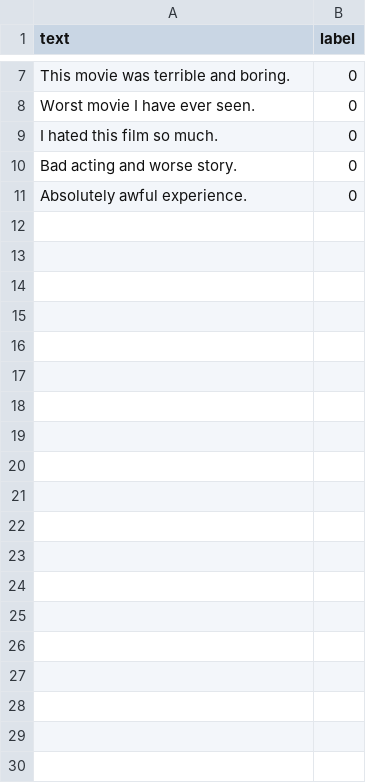
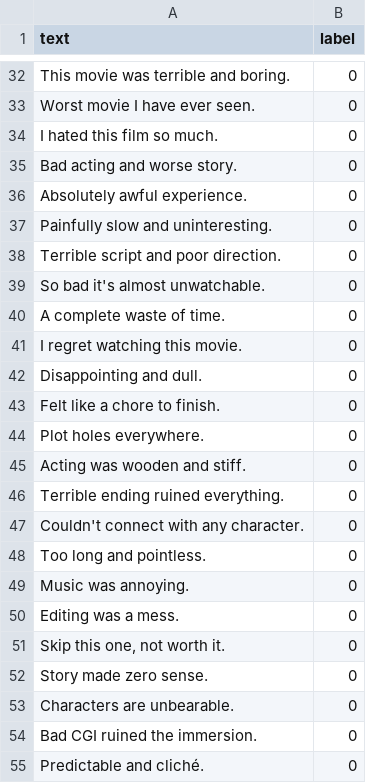
Before and after one commit to wanwanji/ci-cd-session2, a CSV file: movie_sentiment/datasets/imdb_top_500.csv, drawn as a sheet; only a part is shown, gaps mark what is left out; the diff covers the shown part only; the diff names each change by its address in the sheet, - before the commit and + after, or states it on an @@ line.

Commit message:
Add movie_sentiment with RoBERTa (Acc: 0.99)

```diff
--- a/movie_sentiment/datasets/imdb_top_500.csv
+++ b/movie_sentiment/datasets/imdb_top_500.csv
+row 37: Painfully slow and uninteresting. | 0
+row 38: Terrible script and poor direction. | 0
+row 39: So bad it's almost unwatchable. | 0
+row 40: A complete waste of time. | 0
+row 41: I regret watching this movie. | 0
+row 42: Disappointing and dull. | 0
+row 43: Felt like a chore to finish. | 0
+row 44: Plot holes everywhere. | 0
+row 45: Acting was wooden and stiff. | 0
+row 46: Terrible ending ruined everything. | 0
+row 47: Couldn't connect with any character. | 0
+row 48: Too long and pointless. | 0
+row 49: Music was annoying. | 0
+row 50: Editing was a mess. | 0
+row 51: Skip this one, not worth it. | 0
+row 52: Story made zero sense. | 0
+row 53: Characters are unbearable. | 0
+row 54: Bad CGI ruined the immersion. | 0
+row 55: Predictable and cliché. | 0
```
Also changed, not shown: 48 added rows elsewhere in this file, 2 other files.
